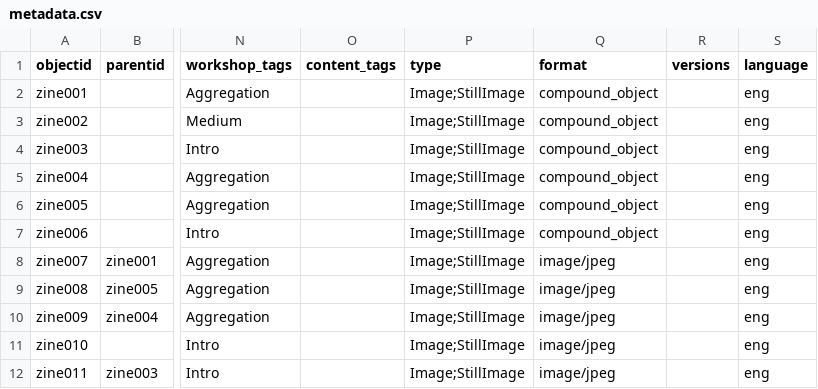
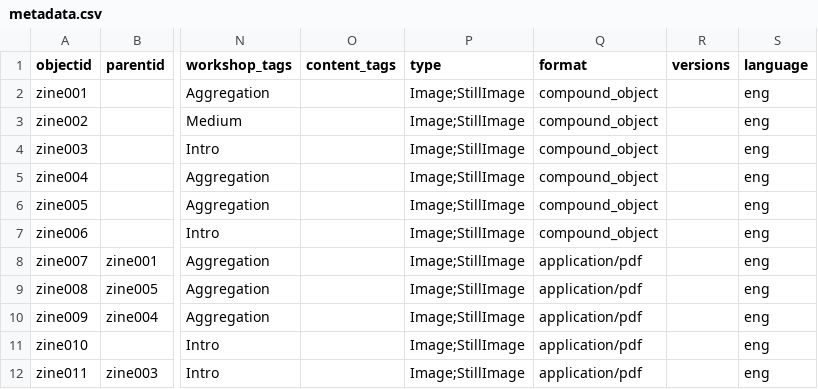
Before and after one commit to NEU-DSG/expressivepaper-collections, a CSV file: _data/metadata.csv, drawn as a sheet; only a part is shown, gaps mark what is left out; the diff names each change by its address in the sheet, - before the commit and + after, or states it on an @@ line.

Commit message:
changing format to documents

```diff
--- a/_data/metadata.csv
+++ b/_data/metadata.csv
-Q8:Q12 (format): image/jpeg
+Q8:Q12 (format): application/pdf
```
